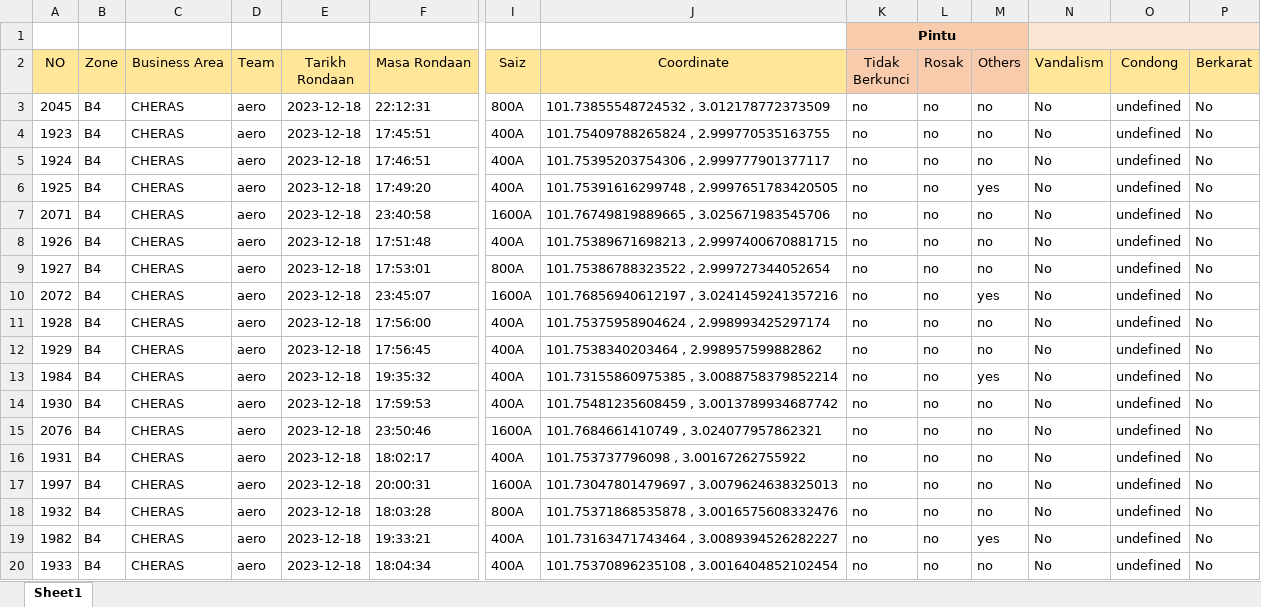
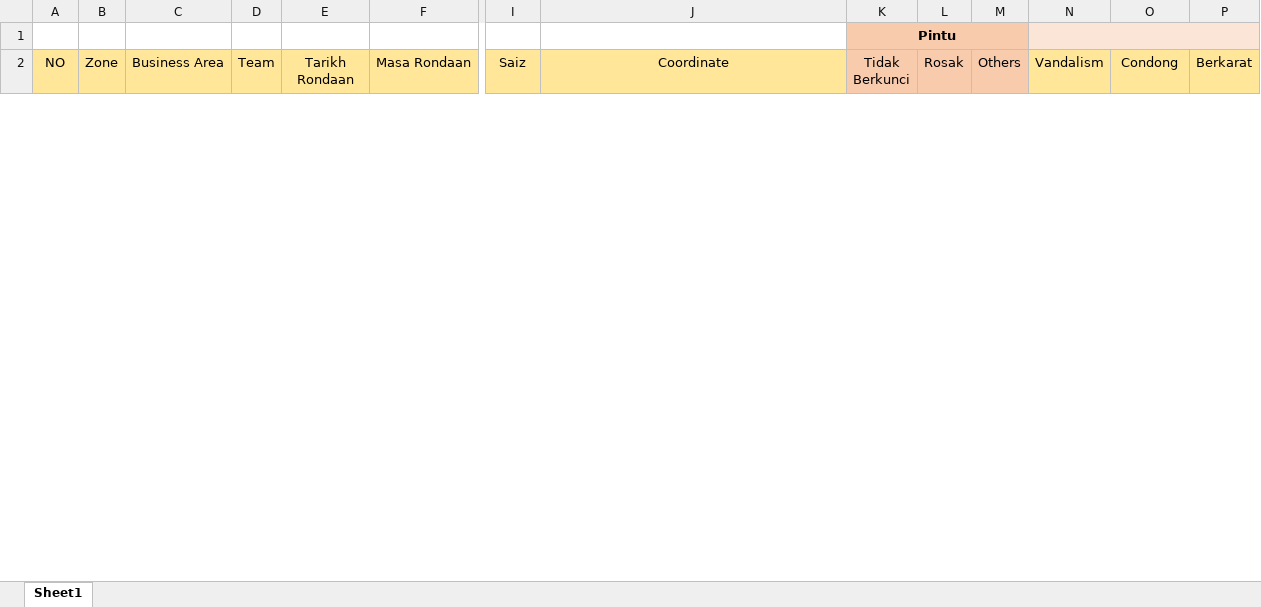
Before and after one commit to arehman5110/apks, an Excel workbook: public/assets/updated-excels/qr-feeder-pillar.xlsx, sheet Sheet1, drawn as a sheet; only a part is shown, gaps mark what is left out; values as stored, in another font and other column widths than the file's, no borders; removed rows and columns are numbered as before the commit, all else as after; rows hold the shown columns only; the diff covers the shown part only; the diff names each change by its address in the sheet, - before the commit and + after, or states it on an @@ line.

```diff
--- a/public/assets/updated-excels/qr-feeder-pillar.xlsx (sheet Sheet1)
+++ b/public/assets/updated-excels/qr-feeder-pillar.xlsx (sheet Sheet1)
-row 3: 2045 | B4 | CHERAS | aero | 2023-12-18 | 22:12:31 | 800A | 101.73855548724532 , 3.012178772373509 | no | no | no | No | undefined | No
-row 4: 1923 | B4 | CHERAS | aero | 2023-12-18 | 17:45:51 | 400A | 101.75409788265824 , 2.999770535163755 | no | no | no | No | undefined | No
-row 5: 1924 | B4 | CHERAS | aero | 2023-12-18 | 17:46:51 | 400A | 101.75395203754306 , 2.999777901377117 | no | no | no | No | undefined | No
-row 6: 1925 | B4 | CHERAS | aero | 2023-12-18 | 17:49:20 | 400A | 101.75391616299748 , 2.9997651783420505 | no | no | yes | No | undefined | No
-row 7: 2071 | B4 | CHERAS | aero | 2023-12-18 | 23:40:58 | 1600A | 101.76749819889665 , 3.025671983545706 | no | no | no | No | undefined | No
-row 8: 1926 | B4 | CHERAS | aero | 2023-12-18 | 17:51:48 | 400A | 101.75389671698213 , 2.9997400670881715 | no | no | no | No | undefined | No
-row 9: 1927 | B4 | CHERAS | aero | 2023-12-18 | 17:53:01 | 800A | 101.75386788323522 , 2.999727344052654 | no | no | no | No | undefined | No
-row 10: 2072 | B4 | CHERAS | aero | 2023-12-18 | 23:45:07 | 1600A | 101.76856940612197 , 3.0241459241357216 | no | no | yes | No | undefined | No
-row 11: 1928 | B4 | CHERAS | aero | 2023-12-18 | 17:56:00 | 400A | 101.75375958904624 , 2.998993425297174 | no | no | no | No | undefined | No
-row 12: 1929 | B4 | CHERAS | aero | 2023-12-18 | 17:56:45 | 400A | 101.7538340203464 , 2.998957599882862 | no | no | no | No | undefined | No
-row 13: 1984 | B4 | CHERAS | aero | 2023-12-18 | 19:35:32 | 400A | 101.73155860975385 , 3.0088758379852214 | no | no | yes | No | undefined | No
-row 14: 1930 | B4 | CHERAS | aero | 2023-12-18 | 17:59:53 | 400A | 101.75481235608459 , 3.0013789934687742 | no | no | no | No | undefined | No
-row 15: 2076 | B4 | CHERAS | aero | 2023-12-18 | 23:50:46 | 1600A | 101.7684661410749 , 3.024077957862321 | no | no | no | No | undefined | No
-row 16: 1931 | B4 | CHERAS | aero | 2023-12-18 | 18:02:17 | 400A | 101.753737796098 , 3.00167262755922 | no | no | no | No | undefined | No
-row 17: 1997 | B4 | CHERAS | aero | 2023-12-18 | 20:00:31 | 1600A | 101.73047801479697 , 3.0079624638325013 | no | no | no | No | undefined | No
-row 18: 1932 | B4 | CHERAS | aero | 2023-12-18 | 18:03:28 | 800A | 101.75371868535878 , 3.0016575608332476 | no | no | no | No | undefined | No
-row 19: 1982 | B4 | CHERAS | aero | 2023-12-18 | 19:33:21 | 400A | 101.73163471743464 , 3.0089394526282227 | no | no | yes | No | undefined | No
-row 20: 1933 | B4 | CHERAS | aero | 2023-12-18 | 18:04:34 | 400A | 101.75370896235108 , 3.0016404852102454 | no | no | no | No | undefined | No
```
Also changed, not shown: 28 added rows and 48 removed rows elsewhere in this sheet, public/assets/updated-excels/qr-tiang-talian.xlsx, 1 other file.
